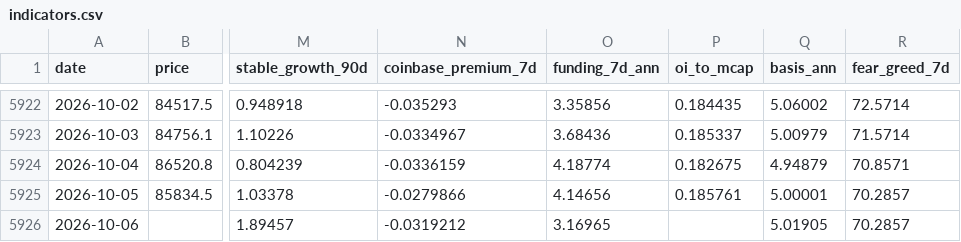
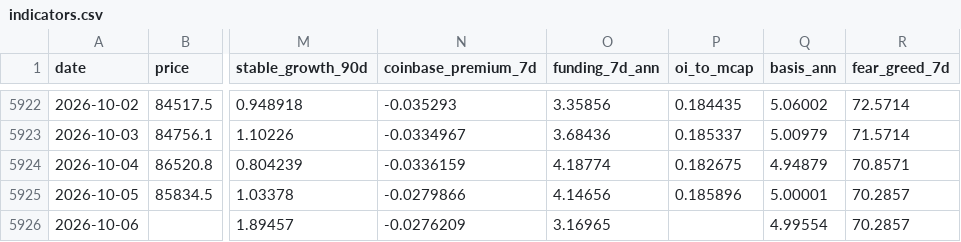
Before and after one commit to North7/btc-top-dashboard, a CSV file: data/indicators.csv, drawn as a sheet; only a part is shown, gaps mark what is left out; the diff names each change by its address in the sheet, - before the commit and + after, or states it on an @@ line.

```diff
--- a/data/indicators.csv
+++ b/data/indicators.csv
-P5925 (oi_to_mcap): 0.185761
+P5925 (oi_to_mcap): 0.185896
-N5926 (coinbase_premium_7d): -0.0319212
+N5926 (coinbase_premium_7d): -0.0276209
-Q5926 (basis_ann): 5.01905
+Q5926 (basis_ann): 4.99554
```
Also changed, not shown: data/raw/basis.csv, data/raw/coinbase_premium.csv, 10 other files.
